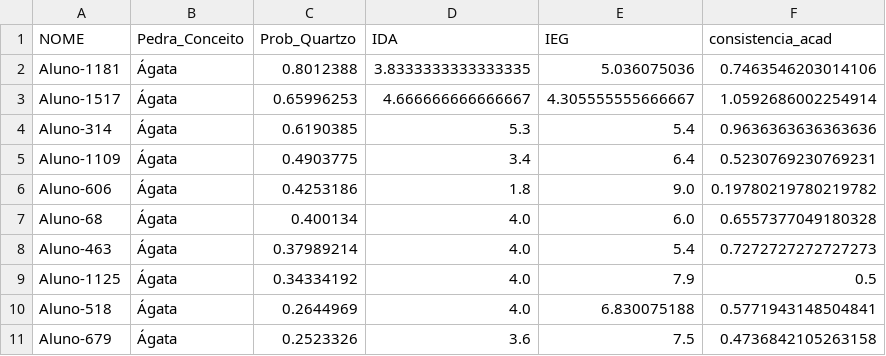
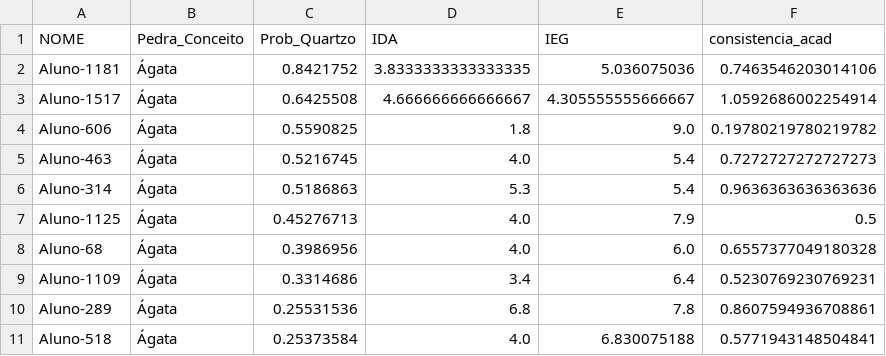
Before and after one commit to marcelotmalta/Dataton, a CSV file: data/lista_intervencao_preventiva_2025.csv, drawn as a sheet.

```diff
--- a/data/lista_intervencao_preventiva_2025.csv
+++ b/data/lista_intervencao_preventiva_2025.csv
@@ -1,11 +1,11 @@
 NOME,Pedra_Conceito,Prob_Quartzo,IDA,IEG,consistencia_acad
-Aluno-1181,Ágata,0.8012388,3.8333333333333335,5.036075036,0.7463546203014106
-Aluno-1517,Ágata,0.65996253,4.666666666666667,4.305555555666667,1.0592686002254914
-Aluno-314,Ágata,0.6190385,5.3,5.4,0.9636363636363636
-Aluno-1109,Ágata,0.4903775,3.4,6.4,0.5230769230769231
-Aluno-606,Ágata,0.4253186,1.8,9.0,0.19780219780219782
-Aluno-68,Ágata,0.400134,4.0,6.0,0.6557377049180328
-Aluno-463,Ágata,0.37989214,4.0,5.4,0.7272727272727273
-Aluno-1125,Ágata,0.34334192,4.0,7.9,0.5
-Aluno-518,Ágata,0.2644969,4.0,6.830075188,0.5771943148504841
-Aluno-679,Ágata,0.2523326,3.6,7.5,0.4736842105263158
+Aluno-1181,Ágata,0.8421752,3.8333333333333335,5.036075036,0.7463546203014106
+Aluno-1517,Ágata,0.6425508,4.666666666666667,4.305555555666667,1.0592686002254914
+Aluno-606,Ágata,0.5590825,1.8,9.0,0.19780219780219782
+Aluno-463,Ágata,0.5216745,4.0,5.4,0.7272727272727273
+Aluno-314,Ágata,0.5186863,5.3,5.4,0.9636363636363636
+Aluno-1125,Ágata,0.45276713,4.0,7.9,0.5
+Aluno-68,Ágata,0.3986956,4.0,6.0,0.6557377049180328
+Aluno-1109,Ágata,0.3314686,3.4,6.4,0.5230769230769231
+Aluno-289,Ágata,0.25531536,6.8,7.8,0.8607594936708861
+Aluno-518,Ágata,0.25373584,4.0,6.830075188,0.5771943148504841
```
Also changed, not shown: 14 other files.
